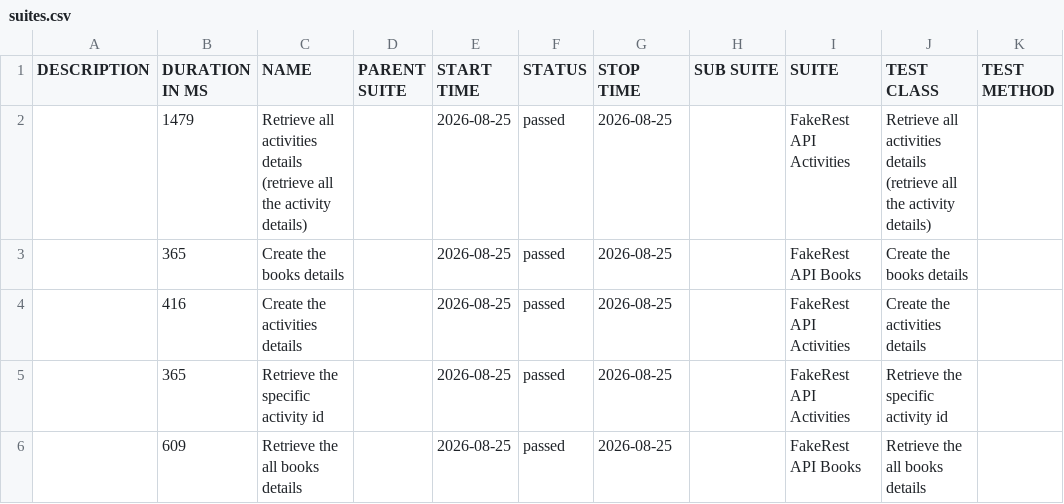
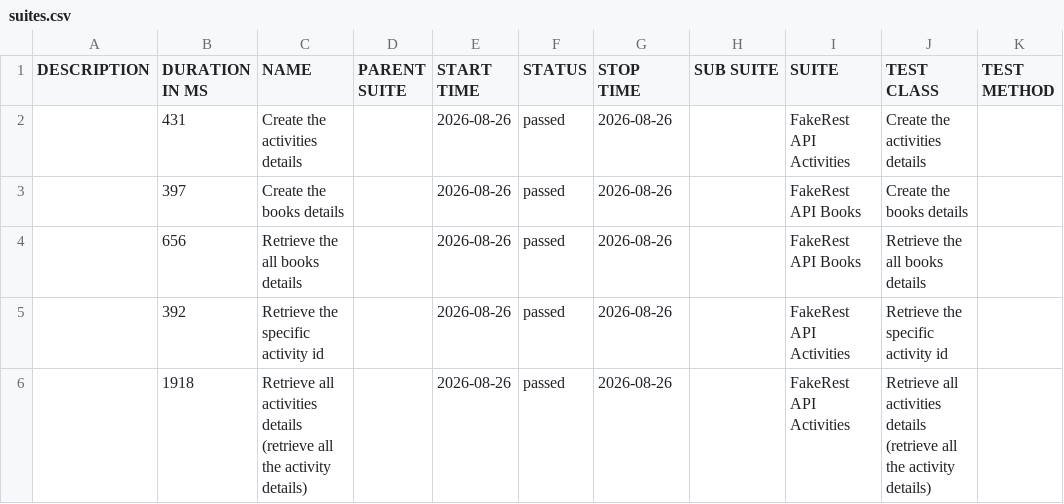
Before and after one commit to BalajiRamudu/API_Testing_Practice, a CSV file: data/suites.csv, drawn as a sheet.

```diff
--- a/data/suites.csv
+++ b/data/suites.csv
@@ -1,6 +1,6 @@
 "DESCRIPTION","DURATION IN MS","NAME","PARENT SUITE","START TIME","STATUS","STOP TIME","SUB SUITE","SUITE","TEST CLASS","TEST METHOD"
-"","1479","Retrieve all activities details (retrieve all the activity details)","","2026-08-25","passed","2026-08-25","","FakeRest API Activities","Retrieve all activities details (retrieve all the activity details)",""
-"","365","Create the books details","","2026-08-25","passed","2026-08-25","","FakeRest API Books","Create the books details",""
-"","416","Create the activities details","","2026-08-25","passed","2026-08-25","","FakeRest API Activities","Create the activities details",""
-"","365","Retrieve the specific activity id","","2026-08-25","passed","2026-08-25","","FakeRest API Activities","Retrieve the specific activity id",""
-"","609","Retrieve the all books details","","2026-08-25","passed","2026-08-25","","FakeRest API Books","Retrieve the all books details",""
+"","431","Create the activities details","","2026-08-26","passed","2026-08-26","","FakeRest API Activities","Create the activities details",""
+"","397","Create the books details","","2026-08-26","passed","2026-08-26","","FakeRest API Books","Create the books details",""
+"","656","Retrieve the all books details","","2026-08-26","passed","2026-08-26","","FakeRest API Books","Retrieve the all books details",""
+"","392","Retrieve the specific activity id","","2026-08-26","passed","2026-08-26","","FakeRest API Activities","Retrieve the specific activity id",""
+"","1918","Retrieve all activities details (retrieve all the activity details)","","2026-08-26","passed","2026-08-26","","FakeRest API Activities","Retrieve all activities details (retrieve all the activity details)",""
```
Also changed, not shown: data/behaviors.csv, 24 other files.
